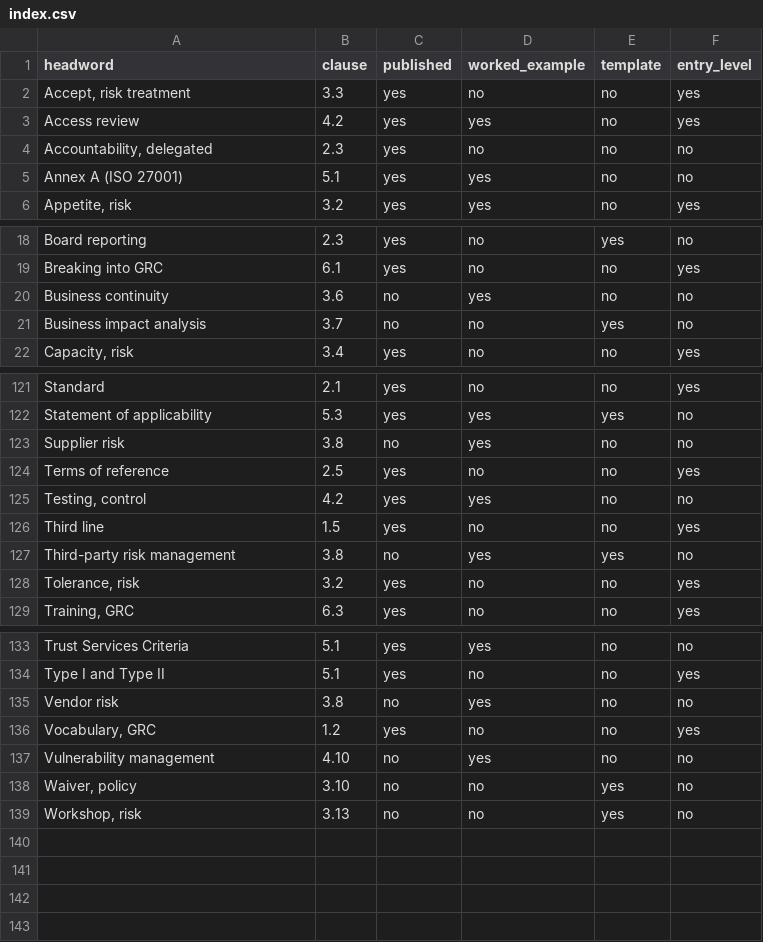
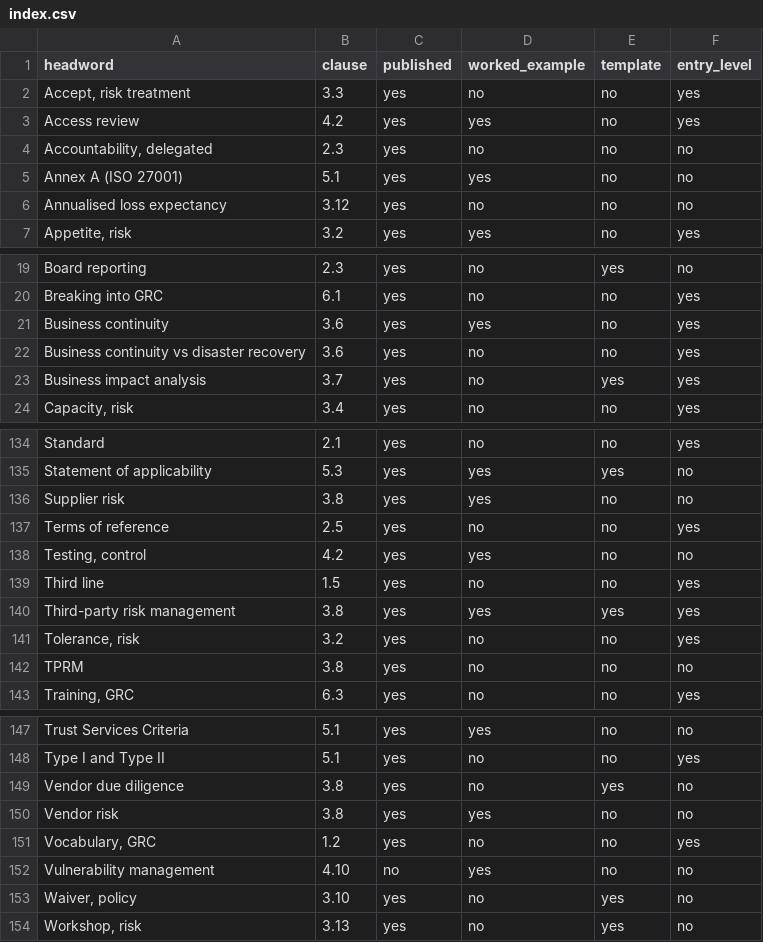
Before and after one commit to sh4mbhavi/grc-wiki, a CSV file: next/public/a-z/index.csv, drawn as a sheet; only a part is shown, gaps mark what is left out; the diff covers the shown part only.

```diff
--- a/next/public/a-z/index.csv
+++ b/next/public/a-z/index.csv
@@ -5,2 +5,3 @@ headword,clause,published,worked_example,template,entry_level
 "Annex A (ISO 27001)",5.1,yes,yes,no,no
+"Annualised loss expectancy",3.12,yes,no,no,no
 "Appetite, risk",3.2,yes,yes,no,yes
@@ -19,4 +20,5 @@ headword,clause,published,worked_example,template,entry_level
 "Breaking into GRC",6.1,yes,no,no,yes
-"Business continuity",3.6,no,yes,no,no
-"Business impact analysis",3.7,no,no,yes,no
+"Business continuity",3.6,yes,yes,no,yes
+"Business continuity vs disaster recovery",3.6,yes,no,no,yes
+"Business impact analysis",3.7,yes,no,yes,yes
 "Capacity, risk",3.4,yes,no,no,yes
@@ -122,3 +135,3 @@ headword,clause,published,worked_example,template,entry_level
 "Statement of applicability",5.3,yes,yes,yes,no
-"Supplier risk",3.8,no,yes,no,no
+"Supplier risk",3.8,yes,yes,no,no
 "Terms of reference",2.5,yes,no,no,yes
@@ -126,4 +139,5 @@ headword,clause,published,worked_example,template,entry_level
 "Third line",1.5,yes,no,no,yes
-"Third-party risk management",3.8,no,yes,yes,no
+"Third-party risk management",3.8,yes,yes,yes,yes
 "Tolerance, risk",3.2,yes,no,no,yes
+"TPRM",3.8,yes,no,no,no
 "Training, GRC",6.3,yes,no,no,yes
@@ -134,6 +148,7 @@ headword,clause,published,worked_example,template,entry_level
 "Type I and Type II",5.1,yes,no,no,yes
-"Vendor risk",3.8,no,yes,no,no
+"Vendor due diligence",3.8,yes,no,yes,no
+"Vendor risk",3.8,yes,yes,no,no
 "Vocabulary, GRC",1.2,yes,no,no,yes
 "Vulnerability management",4.10,no,yes,no,no
-"Waiver, policy",3.10,no,no,yes,no
-"Workshop, risk",3.13,no,no,yes,no
+"Waiver, policy",3.10,yes,no,yes,no
+"Workshop, risk",3.13,yes,no,yes,no
```
Also changed, not shown: 11 added rows and 6 edited cells elsewhere in this file, 13 other files.
